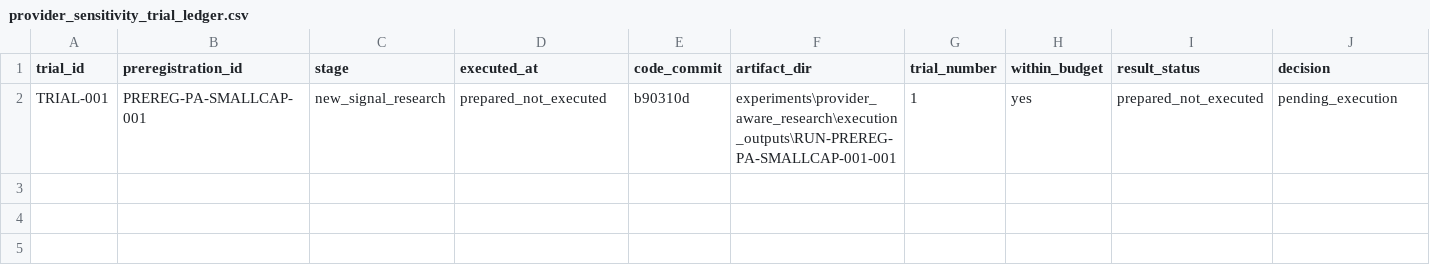
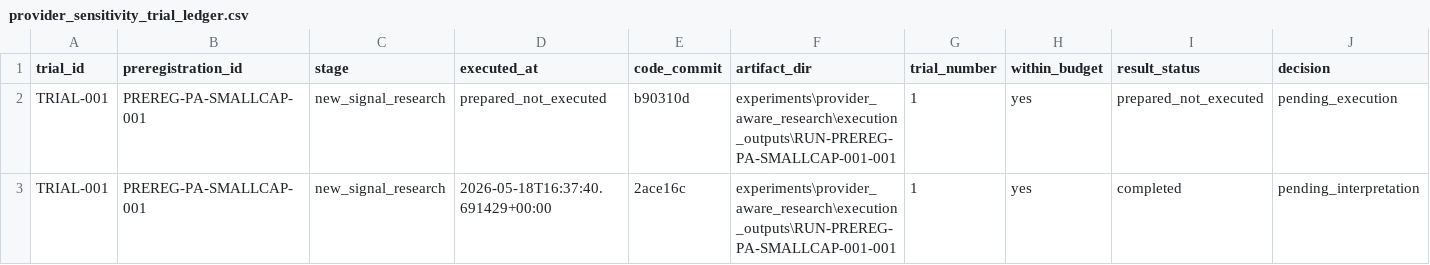
Before and after one commit to PerfectPoH/adaptive-equity-trading-lab, a CSV file: experiments/provider_aware_research/trial_ledger/provider_sensitivity_trial_ledger.csv, drawn as a sheet; only a part is shown; rows hold the shown columns only; the diff names each change by its address in the sheet, - before the commit and + after, or states it on an @@ line.

Commit message:
Execute approved single provider sensitivity diagnostic

```diff
--- a/experiments/provider_aware_research/trial_ledger/provider_sensitivity_trial_ledger.csv
+++ b/experiments/provider_aware_research/trial_ledger/provider_sensitivity_trial_ledger.csv
+row 3: TRIAL-001 | PREREG-PA-SMALLCAP-001 | new_signal_research | 2026-05-18T16:37:40.691429+00:00 | 2ace16c | experiments\provider_aware_research\execution_outputs\RUN-PREREG-PA-SMALLCAP-001-001 | 1 | yes | completed | pending_interpretation
```
Also changed, not shown: experiments/provider_aware_research/dry_run_preflight_spec_20260518/preflight_blocker_register.csv, experiments/provider_aware_research/dry_run_preflight_spec_20260518/preflight_required_inputs.csv, 21 other files.
